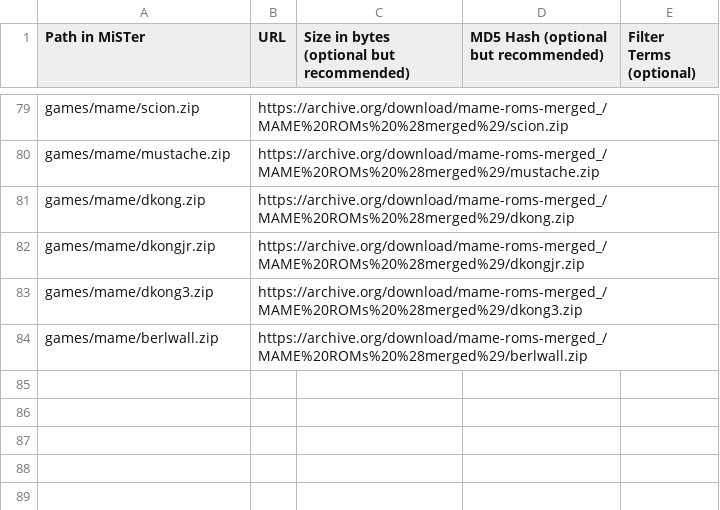
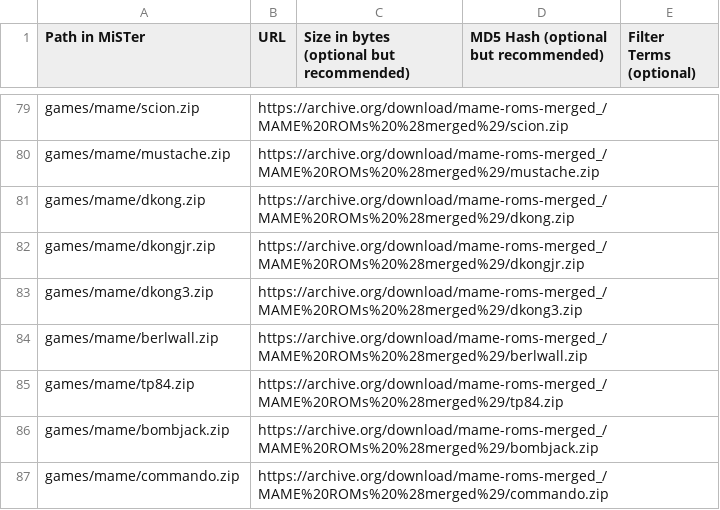
Before and after one commit to bazset/MiSTer_BAZSET, a CSV file: external_files.csv, drawn as a sheet; only a part is shown, gaps mark what is left out.

Commit message:
Update external_files.csv

```diff
--- a/external_files.csv
+++ b/external_files.csv
@@ -84 +84,4 @@ games/mame/dkong3.zip,https://archive.org/download/mame-roms-merged_/MAME%20ROMs
 games/mame/berlwall.zip,https://archive.org/download/mame-roms-merged_/MAME%20ROMs%20%28merged%29/berlwall.zip,,,
+games/mame/tp84.zip,https://archive.org/download/mame-roms-merged_/MAME%20ROMs%20%28merged%29/tp84.zip,,,
+games/mame/bombjack.zip,https://archive.org/download/mame-roms-merged_/MAME%20ROMs%20%28merged%29/bombjack.zip,,,
+games/mame/commando.zip,https://archive.org/download/mame-roms-merged_/MAME%20ROMs%20%28merged%29/commando.zip,,,
```
